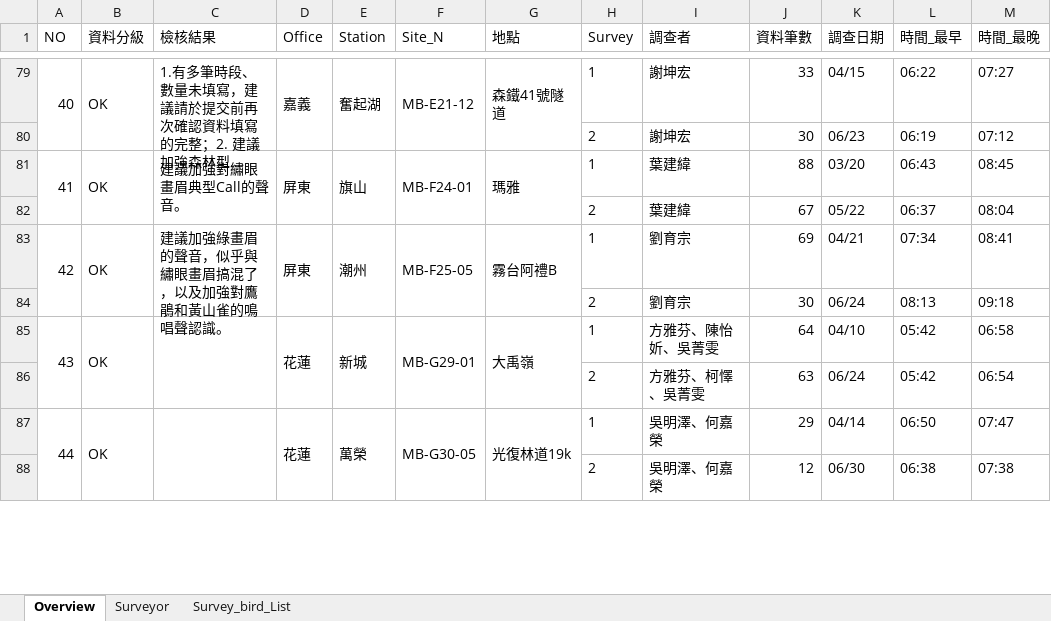
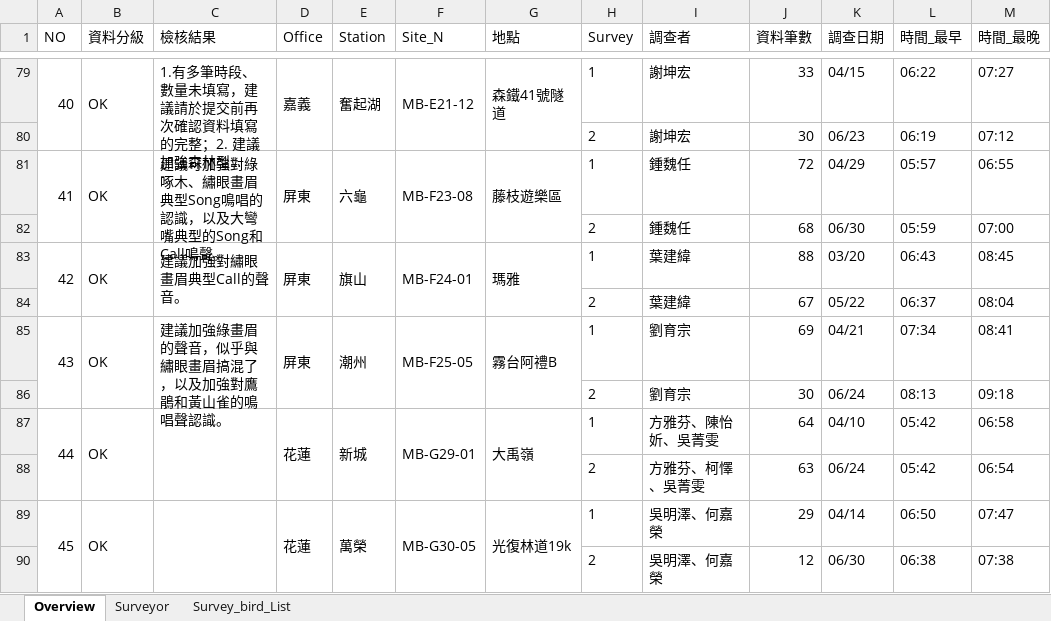
Before and after one commit to wetinhsu/Macaca-population-trend, an Excel workbook: Report of Foresty_20261008/2026鳥類調查資料概況.xlsx, sheet Overview, drawn as a sheet; only a part is shown, gaps mark what is left out; long unchanged cells end in …; values as stored, in another font and other column widths than the file's, no borders; addresses are those after the commit; the diff names each change by its address in the sheet, - before the commit and + after, or states it on an @@ line.

```diff
--- a/Report of Foresty_20261008/2026鳥類調查資料概況.xlsx (sheet Overview)
+++ b/Report of Foresty_20261008/2026鳥類調查資料概況.xlsx (sheet Overview)
+row 81: 41 | OK | 建議可加強對綠啄木、繡眼畫眉典型Song鳴唱的認識，以及大彎嘴典型的Song和Call鳴聲。 | 屏東 | 六龜 | MB-F23-08 | 藤枝遊樂區 | 1 | 鍾魏任 | 72 | 04/29 | 05:57 | 06:55
+row 82:  |  |  |  |  |  |  | 2 | 鍾魏任 | 68 | 06/30 | 05:59 | 07:00
@@ column A (NO) renumbered between rows 83 and 97 @@
```
Also changed, not shown: sheet Survey_bird_List, sheet Surveyor, 2026檢核後優等的資料_20261008.xlsx, 16 other files.
